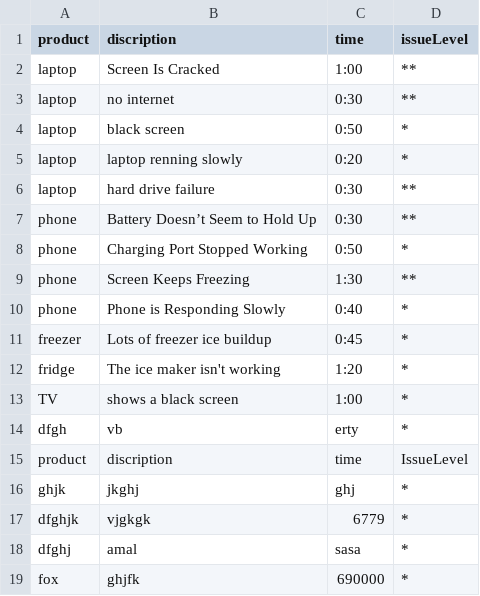
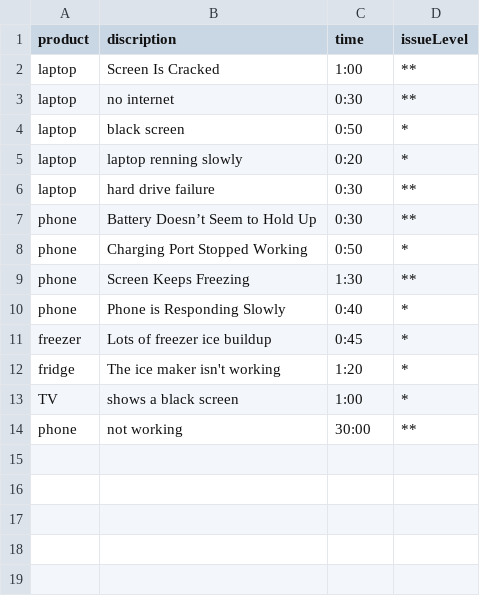
Before and after one commit to yehya1/projectA, a CSV file: IssueTime.csv, drawn as a sheet.

```diff
--- a/IssueTime.csv
+++ b/IssueTime.csv
@@ -13,7 +13,2 @@ fridge, The ice maker isn't working,1:20,*
 TV,   shows a  black screen,1:00,*
-dfgh,vb,erty,*
-product,discription,time,IssueLevel
-ghjk,jkghj,ghj,*
-dfghjk,vjgkgk,6779,*
-dfghj,amal,sasa,*
-fox,ghjfk,690000,*
+phone,not working,30:00,**
```
Also changed, not shown: 1 other file.
